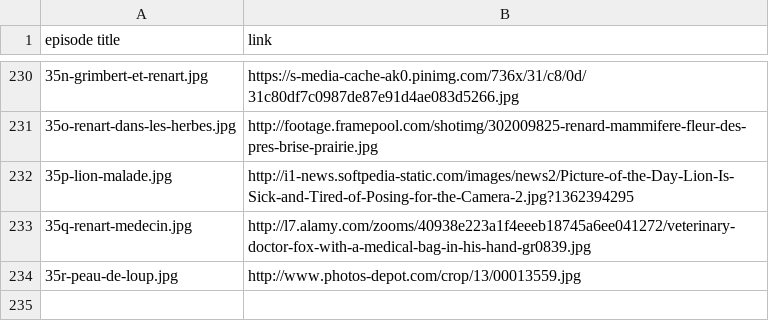
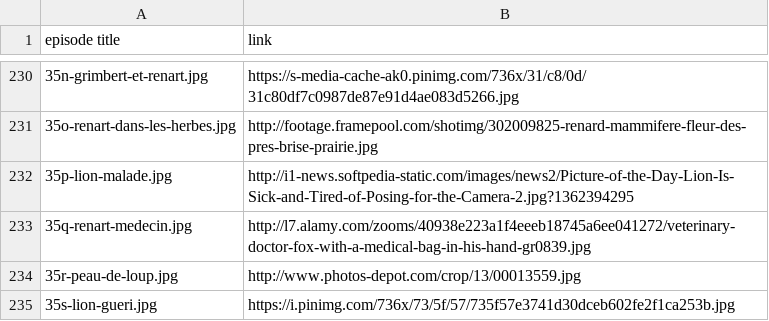
Before and after one commit to mcorne/roman-de-renart, a CSV file: documentation/image-sources.csv, drawn as a sheet; only a part is shown, gaps mark what is left out; the diff names each change by its address in the sheet, - before the commit and + after, or states it on an @@ line.

Commit message:
translated episode

```diff
--- a/documentation/image-sources.csv
+++ b/documentation/image-sources.csv
+row 235: 35s-lion-gueri.jpg | https://i.pinimg.com/736x/73/5f/57/735f57e3741d30dceb602fe2f1ca253b.jpg
```
Also changed, not shown: 9 other files.
